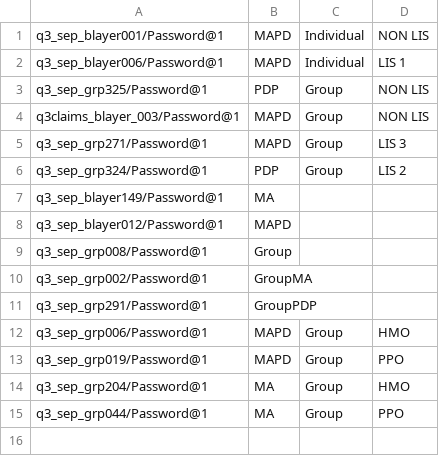
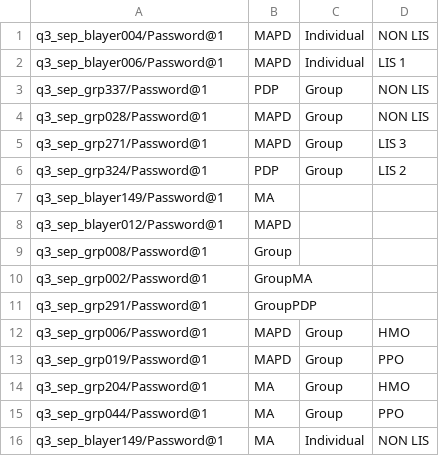
Before and after one commit to swati13oct/MnR, a CSV file: cukesatdd/src/main/resources/database/UMS-Member-Type.csv, drawn as a sheet.

```diff
--- a/cukesatdd/src/main/resources/database/UMS-Member-Type.csv
+++ b/cukesatdd/src/main/resources/database/UMS-Member-Type.csv
@@ -1,5 +1,5 @@
-q3_sep_blayer001/Password@1,MAPD,Individual,NON LIS
+q3_sep_blayer004/Password@1,MAPD,Individual,NON LIS
 q3_sep_blayer006/Password@1,MAPD,Individual,LIS 1
-q3_sep_grp325/Password@1,PDP,Group,NON LIS
-q3claims_blayer_003/Password@1,MAPD,Group,NON LIS
+q3_sep_grp337/Password@1,PDP,Group,NON LIS
+q3_sep_grp028/Password@1,MAPD,Group,NON LIS
 q3_sep_grp271/Password@1,MAPD,Group,LIS 3
@@ -15 +15,2 @@ q3_sep_grp204/Password@1,MA,Group,HMO
 q3_sep_grp044/Password@1,MA,Group,PPO
+q3_sep_blayer149/Password@1,MA,Individual,NON LIS
```
Also changed, not shown: 2 other files.
